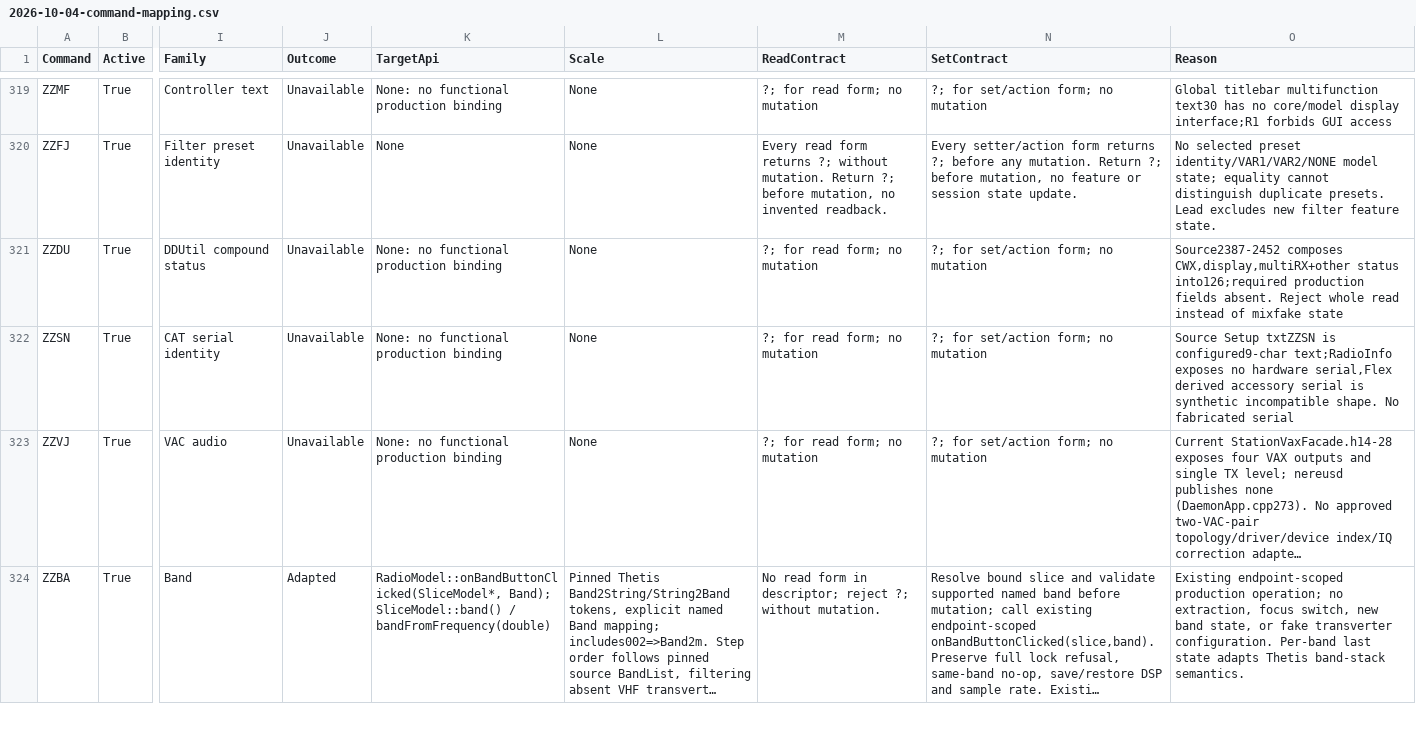
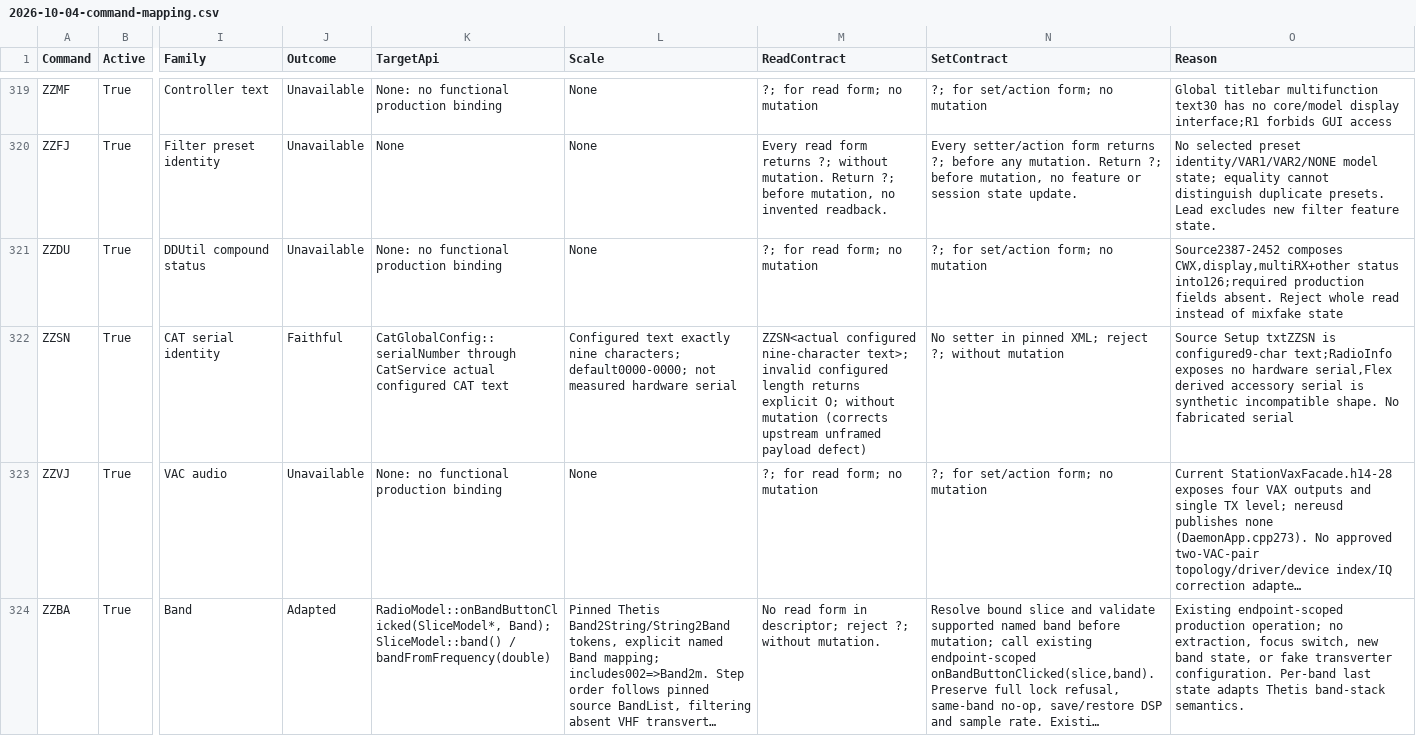
Before and after one commit to SQ4KOU/NereusSDR, a CSV file: docs/architecture/cat/2026-10-04-command-mapping.csv, drawn as a sheet; only a part is shown, gaps mark what is left out; long unchanged cells end in …; the diff names each change by its address in the sheet, - before the commit and + after, or states it on an @@ line.

Commit message:
feat: complete CAT command family dispatch and coverage

```diff
--- a/docs/architecture/cat/2026-10-04-command-mapping.csv
+++ b/docs/architecture/cat/2026-10-04-command-mapping.csv
-J322 (Outcome): Unavailable
+J322 (Outcome): Faithful
-K322 (TargetApi): None: no functional production binding
+K322 (TargetApi): CatGlobalConfig::serialNumber through CatService actual configured CAT text
-L322 (Scale): None
+L322 (Scale): Configured text exactly nine characters; default0000-0000; not measured hardware serial
-M322 (ReadContract): ?; for read form; no mutation
+M322 (ReadContract): ZZSN<actual configured nine-character text>; invalid configured length returns explicit O; without mutation (corrects upstream unframed payload defect)
-N322 (SetContract): ?; for set/action form; no mutation
+N322 (SetContract): No setter in pinned XML; reject ?; without mutation
```
Also changed, not shown: 24 other files.
